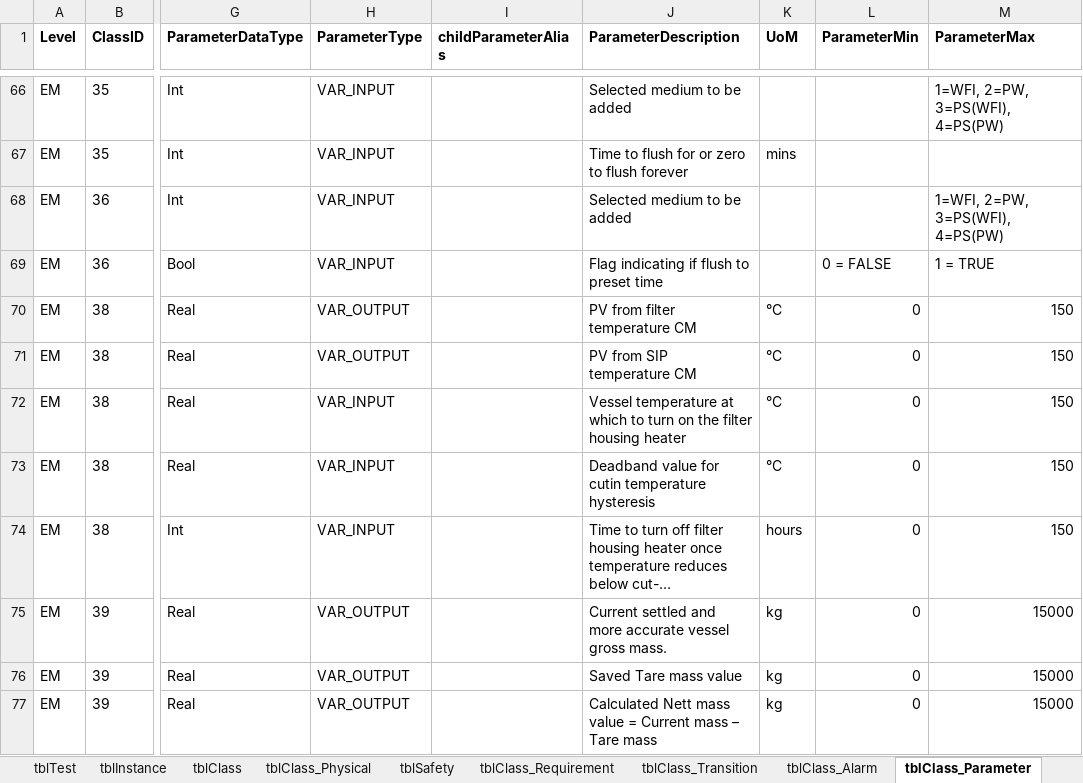
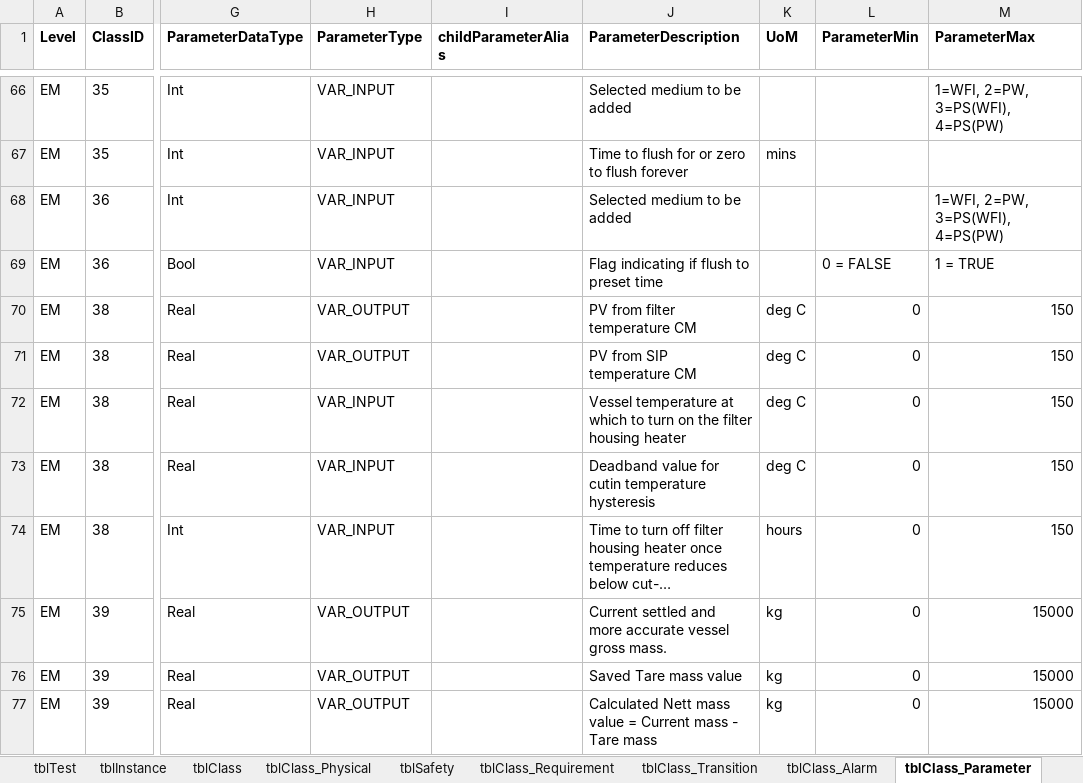
Before and after one commit to dpaspa/pyg, an Excel workbook: assets/sms.xlsx, sheet tblClass_Parameter, drawn as a sheet; only a part is shown, gaps mark what is left out; long unchanged cells end in …; values as stored, in another font and other column widths than the file's, no borders; the diff covers the shown part only; the diff names each change by its address in the sheet, - before the commit and + after, or states it on an @@ line.

```diff
--- a/assets/sms.xlsx (sheet tblClass_Parameter)
+++ b/assets/sms.xlsx (sheet tblClass_Parameter)
-K70:K73 (UoM): °C
+K70:K73 (UoM): deg C
-J77 (ParameterDescription): …Current mass – Tare mass
+J77 (ParameterDescription): …Current mass - Tare mass
```
Also changed, not shown: 11 edited cells elsewhere in this sheet, sheet tblClass, sheet tblFile, 4 other files.
